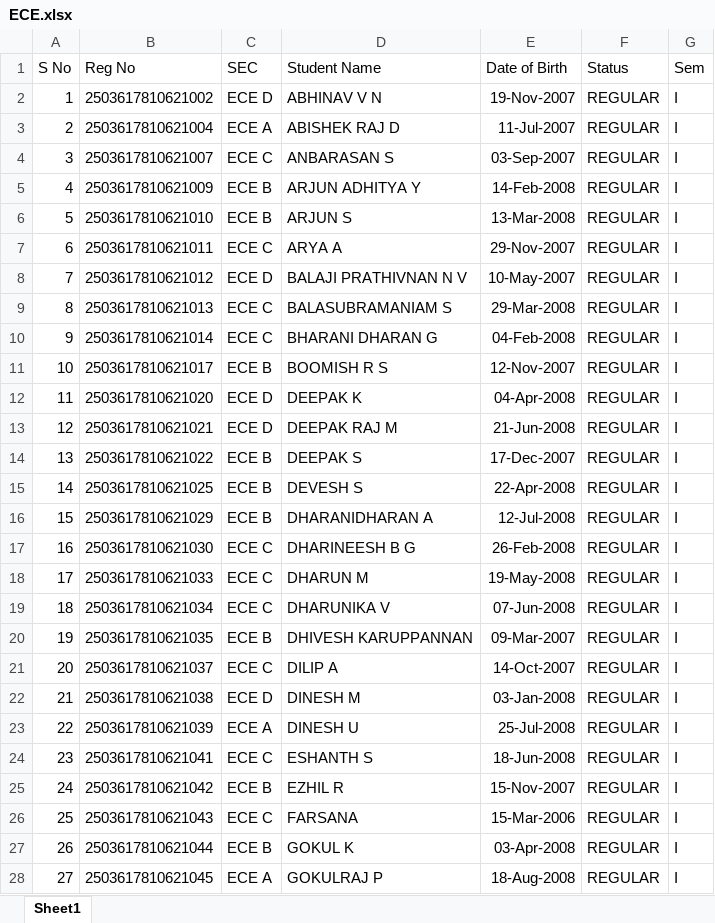
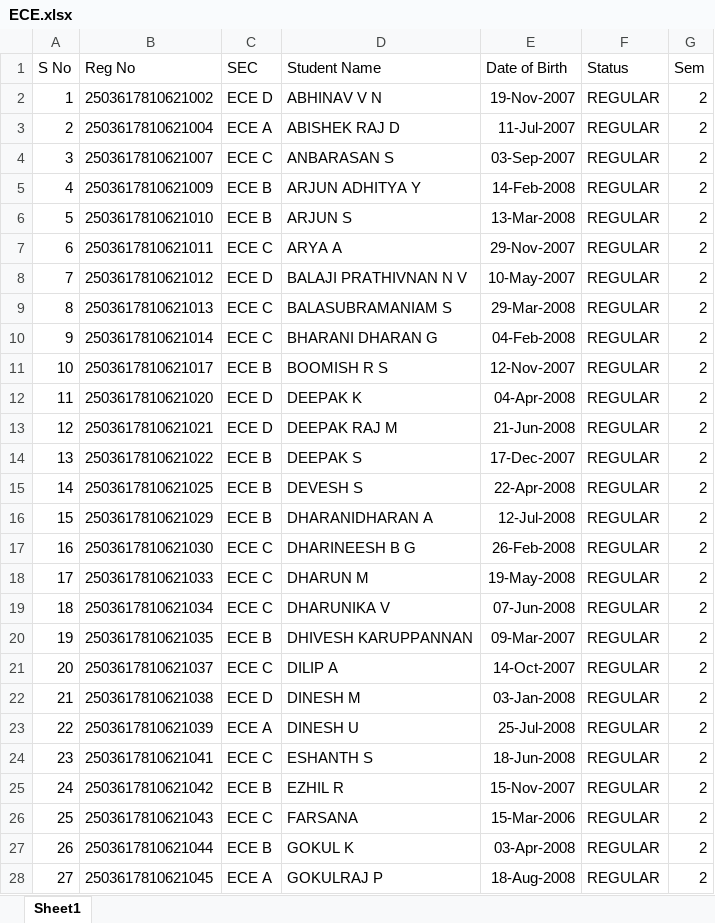
Before and after one commit to srinath-m29/QPapers, an Excel workbook: ECE.xlsx, sheet Sheet1, drawn as a sheet; only a part is shown; values as stored, in another font and other column widths than the file's, no borders; the diff covers the shown part only; the diff names each change by its address in the sheet, - before the commit and + after, or states it on an @@ line.

Commit message:
Add files via upload

```diff
--- a/ECE.xlsx (sheet Sheet1)
+++ b/ECE.xlsx (sheet Sheet1)
-G2:G28 (Sem): I
+G2:G28 (Sem): 2
```
Also changed, not shown: 1 added row and 160 edited cells elsewhere in this sheet.
